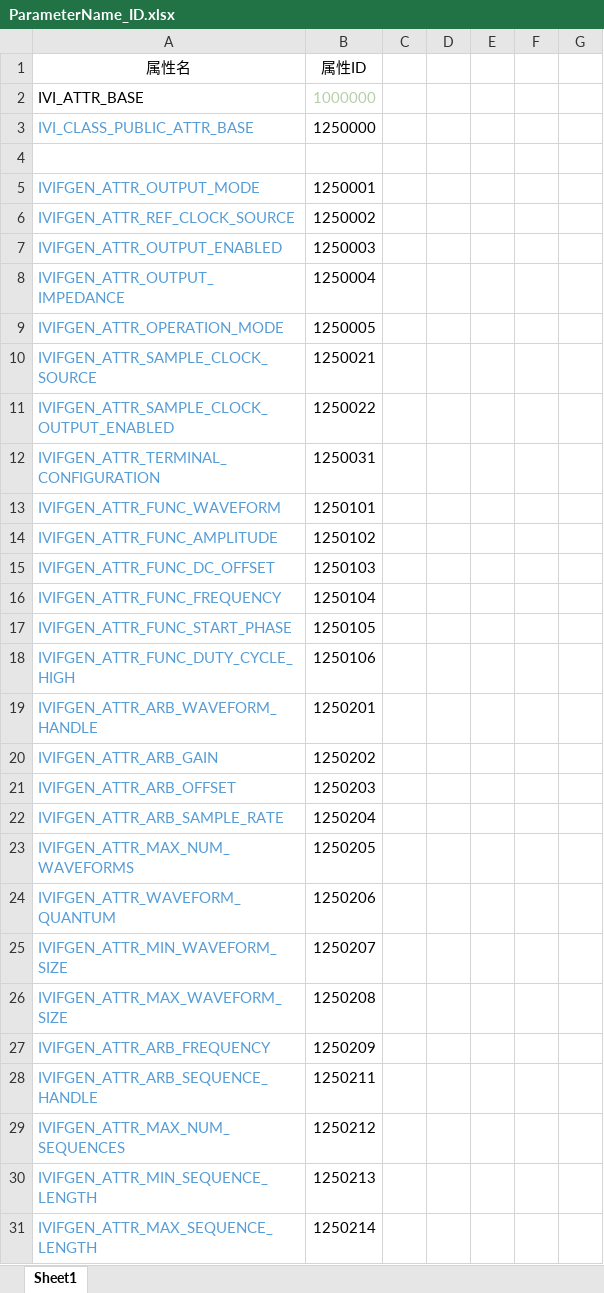
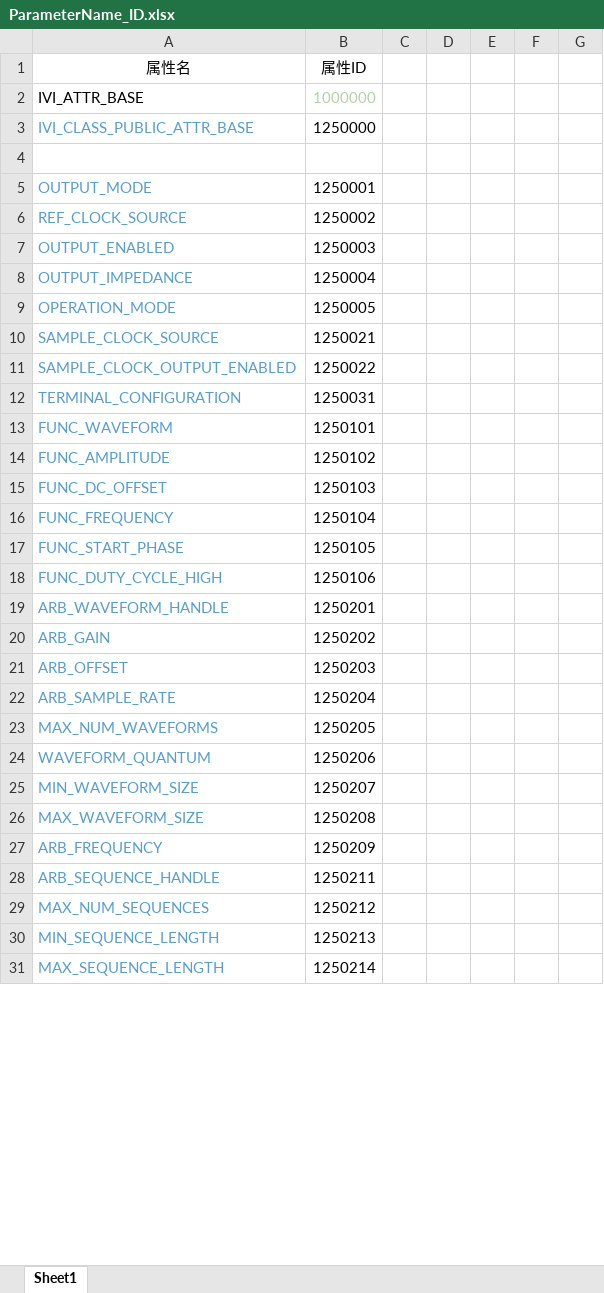
Before and after one commit to lemon89757/CalibrateFileEdit, an Excel workbook: ParameterName_ID.xlsx, sheet Sheet1, drawn as a sheet; only a part is shown; values as stored, in another font and other column widths than the file's, no borders; the diff covers the shown part only; the diff names each change by its address in the sheet, - before the commit and + after, or states it on an @@ line.

Commit message:
删除多余前缀

```diff
--- a/ParameterName_ID.xlsx (sheet Sheet1)
+++ b/ParameterName_ID.xlsx (sheet Sheet1)
-A5 (属性名): IVIFGEN_ATTR_OUTPUT_MODE
+A5 (属性名): OUTPUT_MODE
-A6 (属性名): IVIFGEN_ATTR_REF_CLOCK_SOURCE
+A6 (属性名): REF_CLOCK_SOURCE
-A7 (属性名): IVIFGEN_ATTR_OUTPUT_ENABLED
+A7 (属性名): OUTPUT_ENABLED
-A8 (属性名): IVIFGEN_ATTR_OUTPUT_IMPEDANCE
+A8 (属性名): OUTPUT_IMPEDANCE
-A9 (属性名): IVIFGEN_ATTR_OPERATION_MODE
+A9 (属性名): OPERATION_MODE
-A10 (属性名): IVIFGEN_ATTR_SAMPLE_CLOCK_SOURCE
+A10 (属性名): SAMPLE_CLOCK_SOURCE
-A11 (属性名): IVIFGEN_ATTR_SAMPLE_CLOCK_OUTPUT_ENABLED
+A11 (属性名): SAMPLE_CLOCK_OUTPUT_ENABLED
-A12 (属性名): IVIFGEN_ATTR_TERMINAL_CONFIGURATION
+A12 (属性名): TERMINAL_CONFIGURATION
-A13 (属性名): IVIFGEN_ATTR_FUNC_WAVEFORM
+A13 (属性名): FUNC_WAVEFORM
-A14 (属性名): IVIFGEN_ATTR_FUNC_AMPLITUDE
+A14 (属性名): FUNC_AMPLITUDE
-A15 (属性名): IVIFGEN_ATTR_FUNC_DC_OFFSET
+A15 (属性名): FUNC_DC_OFFSET
-A16 (属性名): IVIFGEN_ATTR_FUNC_FREQUENCY
+A16 (属性名): FUNC_FREQUENCY
-A17 (属性名): IVIFGEN_ATTR_FUNC_START_PHASE
+A17 (属性名): FUNC_START_PHASE
-A18 (属性名): IVIFGEN_ATTR_FUNC_DUTY_CYCLE_HIGH
+A18 (属性名): FUNC_DUTY_CYCLE_HIGH
-A19 (属性名): IVIFGEN_ATTR_ARB_WAVEFORM_HANDLE
+A19 (属性名): ARB_WAVEFORM_HANDLE
-A20 (属性名): IVIFGEN_ATTR_ARB_GAIN
+A20 (属性名): ARB_GAIN
-A21 (属性名): IVIFGEN_ATTR_ARB_OFFSET
+A21 (属性名): ARB_OFFSET
-A22 (属性名): IVIFGEN_ATTR_ARB_SAMPLE_RATE
+A22 (属性名): ARB_SAMPLE_RATE
-A23 (属性名): IVIFGEN_ATTR_MAX_NUM_WAVEFORMS
+A23 (属性名): MAX_NUM_WAVEFORMS
-A24 (属性名): IVIFGEN_ATTR_WAVEFORM_QUANTUM
+A24 (属性名): WAVEFORM_QUANTUM
-A25 (属性名): IVIFGEN_ATTR_MIN_WAVEFORM_SIZE
+A25 (属性名): MIN_WAVEFORM_SIZE
-A26 (属性名): IVIFGEN_ATTR_MAX_WAVEFORM_SIZE
+A26 (属性名): MAX_WAVEFORM_SIZE
-A27 (属性名): IVIFGEN_ATTR_ARB_FREQUENCY
+A27 (属性名): ARB_FREQUENCY
-A28 (属性名): IVIFGEN_ATTR_ARB_SEQUENCE_HANDLE
+A28 (属性名): ARB_SEQUENCE_HANDLE
-A29 (属性名): IVIFGEN_ATTR_MAX_NUM_SEQUENCES
+A29 (属性名): MAX_NUM_SEQUENCES
-A30 (属性名): IVIFGEN_ATTR_MIN_SEQUENCE_LENGTH
+A30 (属性名): MIN_SEQUENCE_LENGTH
-A31 (属性名): IVIFGEN_ATTR_MAX_SEQUENCE_LENGTH
+A31 (属性名): MAX_SEQUENCE_LENGTH
```
Also changed, not shown: 99 edited cells elsewhere in this sheet.
